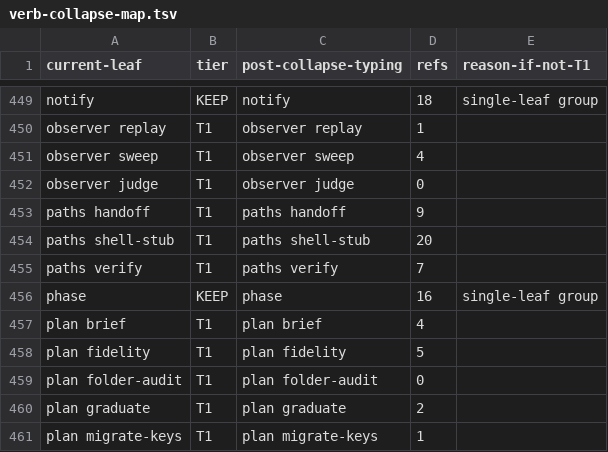
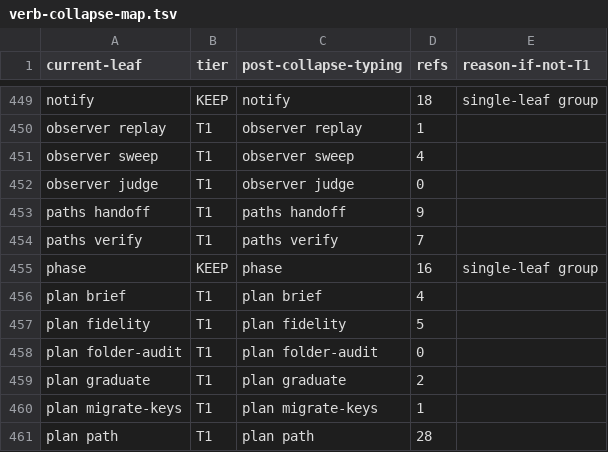
Before and after one commit to bllshttng/footnote, a TSV file: scripts/ci/verb-collapse-map.tsv, drawn as a sheet; only a part is shown, gaps mark what is left out; the shorter side is filled out with more unchanged rows.

Commit message:
feat(paths): answer fno config paths shell-stub natively in Rust
The live-settings emitter lands in the worker's --paths-exec lane: it
reads state_dir, the paths.* overrides, project and obsidian blocks
through agents_config::config_lookup, resolves {vault}/{project}
templates like fno.paths, refuses the glob characters the
SettingsModel validators refuse, and writes a fresh sourceable temp
stub per call. The route claims shell-stub beside emit-shell, and the
Python shell-stub command retires with its tests: Finding C moves to a
regenerates-per-call Rust test, the kept live-mode contracts in
test_emit_shell.py move to Rust tests in paths_cli.rs. The defaults
parity test stays in Python until verify ports and inherits the hash
source.

```diff
--- a/scripts/ci/verb-collapse-map.tsv
+++ b/scripts/ci/verb-collapse-map.tsv
@@ -453,3 +453,2 @@ observer judge	T1	observer judge	0
 paths handoff	T1	paths handoff	9
-paths shell-stub	T1	paths shell-stub	20
 paths verify	T1	paths verify	7
```
Also changed, not shown: 10 other files.
